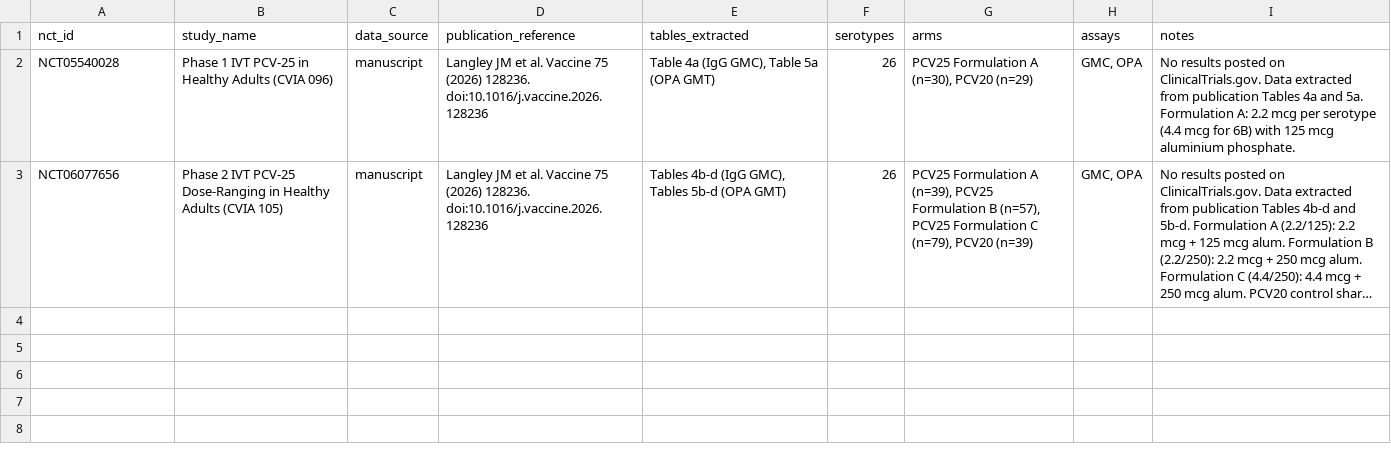
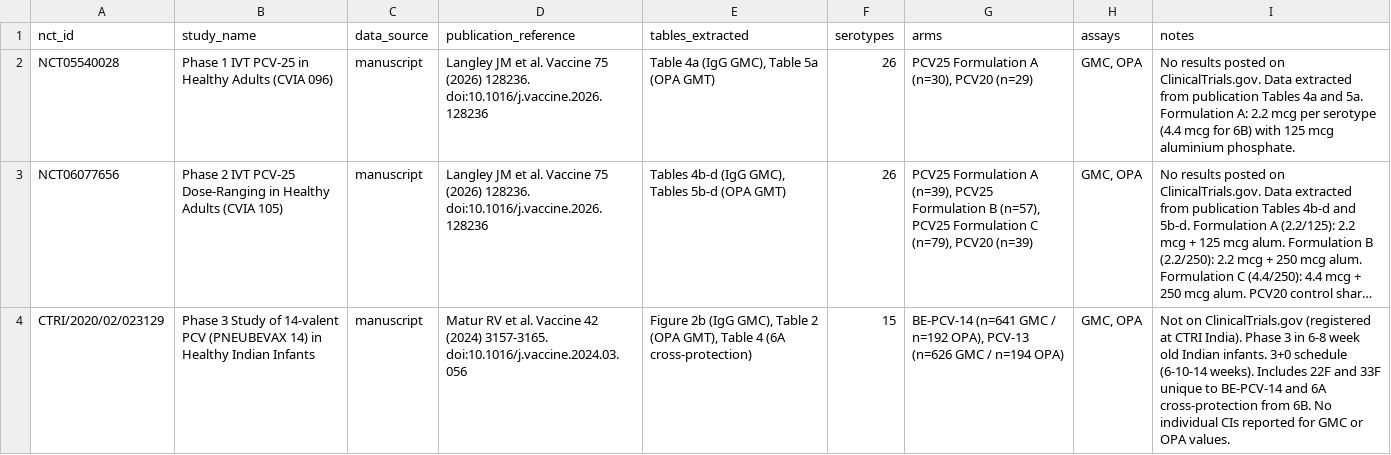
Before and after one commit to ginapark-sys/WISSPAR_G, a CSV file: data/manuscript_sources.csv, drawn as a sheet; long unchanged cells end in …; the diff names each change by its address in the sheet, - before the commit and + after, or states it on an @@ line.

```diff
--- a/data/manuscript_sources.csv
+++ b/data/manuscript_sources.csv
+row 4: CTRI/2020/02/023129 | Phase 3 Study of 14-valent PCV (PNEUBEVAX 14) in Healthy Indian Infants | manuscript | Matur RV et al. Vaccine 42 (2024) 3157-3165. doi:10.1016/j.vaccine.2024.03.056 | Figure 2b (IgG GMC), Table 2 (OPA GMT), Table 4 (6A cross-protection) | 15 | BE-PCV-14 (n=641 GMC / n=192 OPA), PCV-13 (n=626 GMC / n=194 OPA) | GMC, OPA | Not on ClinicalTrials.gov (registered at CTRI India). Phase 3 in 6-8 week old Indian infants. 3+0 schedule (6-10-14 weeks). Includes 22F and 33F unique to BE-PCV-14 and 6A cross-protection from 6B. No individual CIs reported for GMC or OPA values.
```
Also changed, not shown: data/vaccine_lookup.csv, 2 other files.
